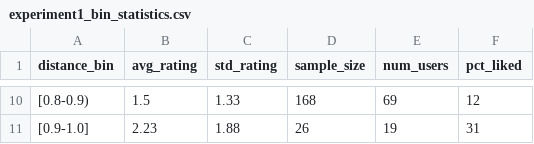
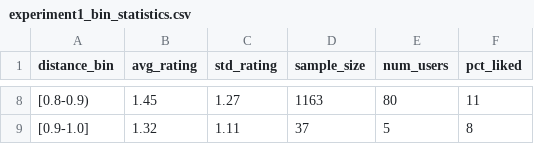
Before and after one commit to Magnusfvik/thesis, a CSV file: experiment1_bin_statistics.csv, drawn as a sheet; only a part is shown, gaps mark what is left out; the diff covers the shown part only.

```diff
--- a/experiment1_bin_statistics.csv
+++ b/experiment1_bin_statistics.csv
@@ -10,2 +8,2 @@ distance_bin,avg_rating,std_rating,sample_size,num_users,pct_liked
-[0.8-0.9),1.5,1.33,168,69,12
-[0.9-1.0],2.23,1.88,26,19,31
+[0.8-0.9),1.45,1.27,1163,80,11
+[0.9-1.0],1.32,1.11,37,5,8
```
Also changed, not shown: 2 removed rows and 30 edited cells elsewhere in this file, experiment1_regression.csv, 4 other files.
